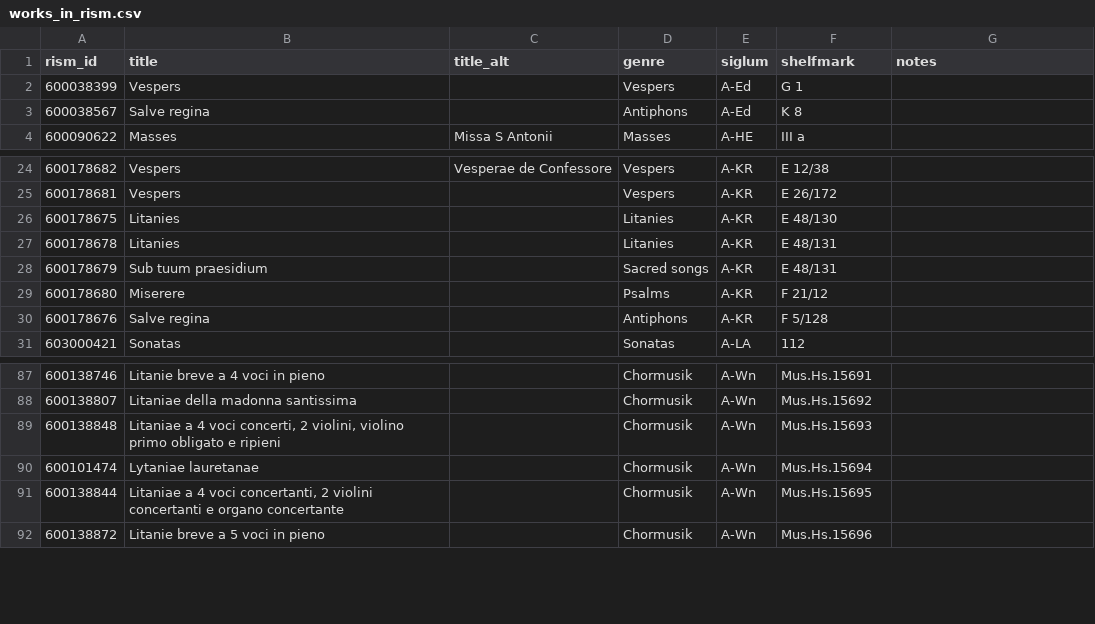
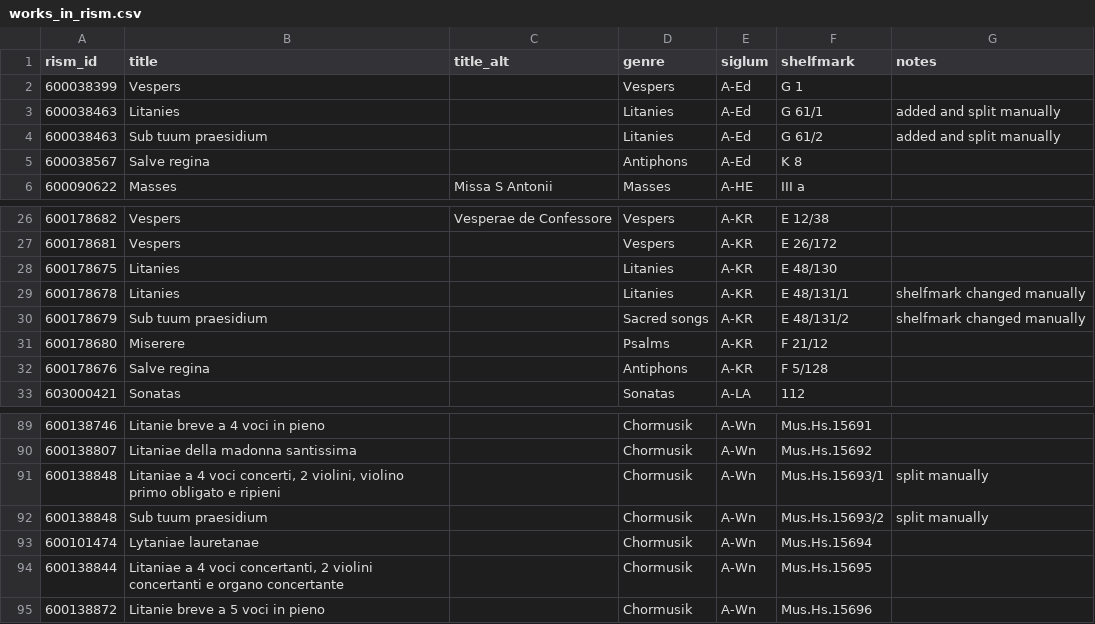
Before and after one commit to edition-esser-skala/tuma-catalogue-of-works, a CSV file: data/works_in_rism.csv, drawn as a sheet; only a part is shown, gaps mark what is left out.

Commit message:
renames group F; adds subgroup F.5; adds entries for TumW F.5.1–4

```diff
--- a/data/works_in_rism.csv
+++ b/data/works_in_rism.csv
@@ -2,2 +2,4 @@ rism_id,title,title_alt,genre,siglum,shelfmark,notes
 600038399,Vespers,,Vespers,A-Ed,G 1,
+600038463,Litanies,,Litanies,A-Ed,G 61/1,added and split manually
+600038463,Sub tuum praesidium,,Litanies,A-Ed,G 61/2,added and split manually
 600038567,Salve regina,,Antiphons,A-Ed,K 8,
@@ -26,4 +28,4 @@ rism_id,title,title_alt,genre,siglum,shelfmark,notes
 600178675,Litanies,,Litanies,A-KR,E 48/130,
-600178678,Litanies,,Litanies,A-KR,E 48/131,
-600178679,Sub tuum praesidium,,Sacred songs,A-KR,E 48/131,
+600178678,Litanies,,Litanies,A-KR,E 48/131/1,shelfmark changed manually
+600178679,Sub tuum praesidium,,Sacred songs,A-KR,E 48/131/2,shelfmark changed manually
 600178680,Miserere,,Psalms,A-KR,F 21/12,
@@ -88,3 +90,4 @@ rism_id,title,title_alt,genre,siglum,shelfmark,notes
 600138807,Litaniae della madonna santissima,,Chormusik,A-Wn,Mus.Hs.15692,
-600138848,"Litaniae a 4 voci concerti, 2 violini, violino primo obligato e ripieni",,Chormusik,A-Wn,Mus.Hs.15693,
+600138848,"Litaniae a 4 voci concerti, 2 violini, violino primo obligato e ripieni",,Chormusik,A-Wn,Mus.Hs.15693/1,split manually
+600138848,Sub tuum praesidium,,Chormusik,A-Wn,Mus.Hs.15693/2,split manually
 600101474,Lytaniae lauretanae,,Chormusik,A-Wn,Mus.Hs.15694,
```
Also changed, not shown: data/catalogue_overview.csv, data/catalogue_works.csv, 3 other files.
